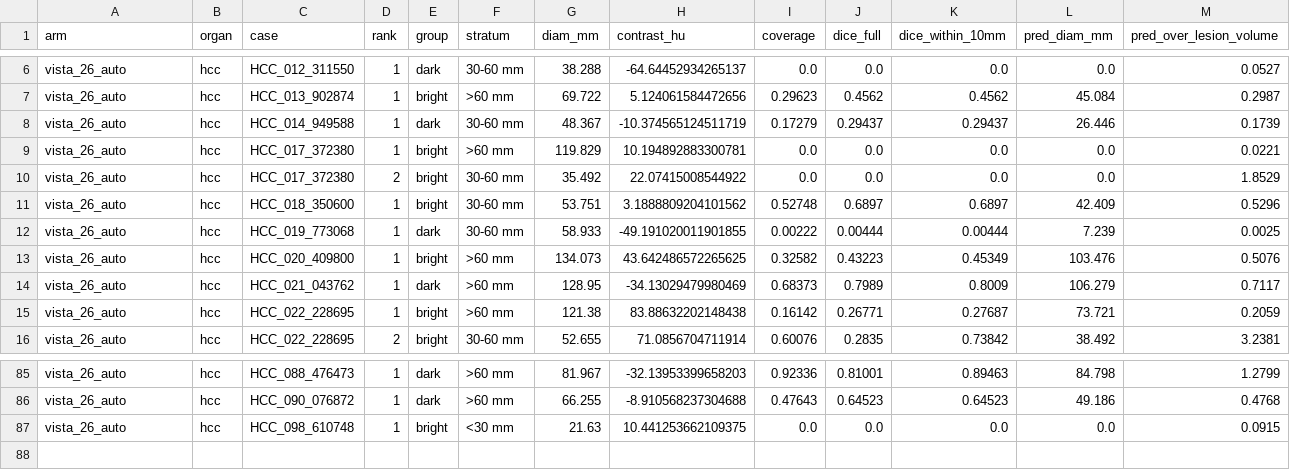
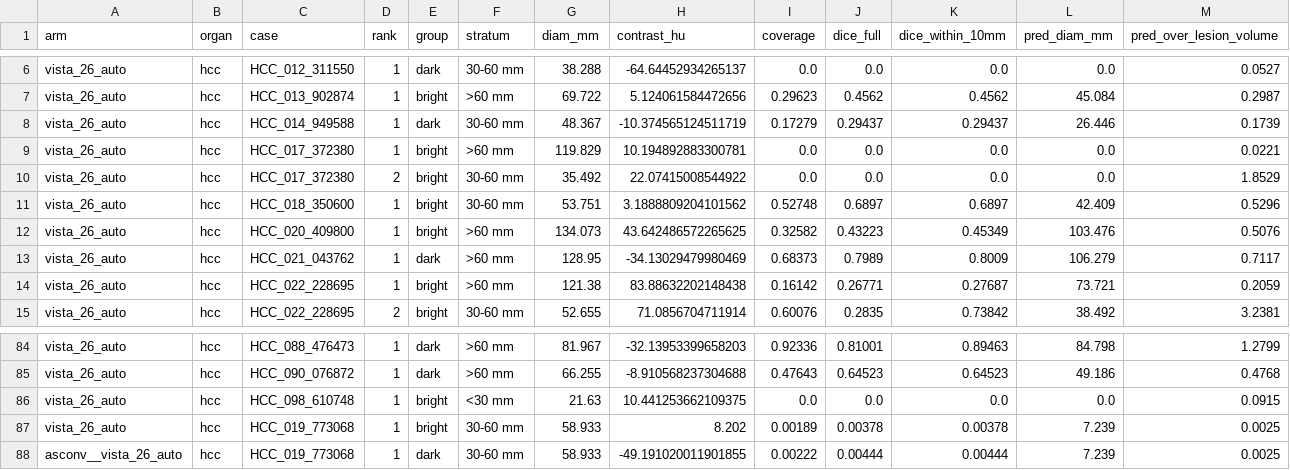
Before and after one commit to Mokhan02/Glass-Box-CT, a CSV file: results/w3_models/stage1/reference_row/w3_lesions_vista_26_auto_hcc.csv, drawn as a sheet; only a part is shown, gaps mark what is left out; removed rows and columns are numbered as before the commit, all else as after; rows hold the shown columns only; the diff names each change by its address in the sheet, - before the commit and + after, or states it on an @@ line.

```diff
--- a/results/w3_models/stage1/reference_row/w3_lesions_vista_26_auto_hcc.csv
+++ b/results/w3_models/stage1/reference_row/w3_lesions_vista_26_auto_hcc.csv
-row 12: vista_26_auto | hcc | HCC_019_773068 | 1 | dark | 30-60 mm | 58.933 | -49.191020011901855 | 0.00222 | 0.00444 | 0.00444 | 7.239 | 0.0025
+row 87: vista_26_auto | hcc | HCC_019_773068 | 1 | bright | 30-60 mm | 58.933 | 8.202 | 0.00189 | 0.00378 | 0.00378 | 7.239 | 0.0025
+row 88: asconv__vista_26_auto | hcc | HCC_019_773068 | 1 | dark | 30-60 mm | 58.933 | -49.191020011901855 | 0.00222 | 0.00444 | 0.00444 | 7.239 | 0.0025
```
Also changed, not shown: 27 other files.
